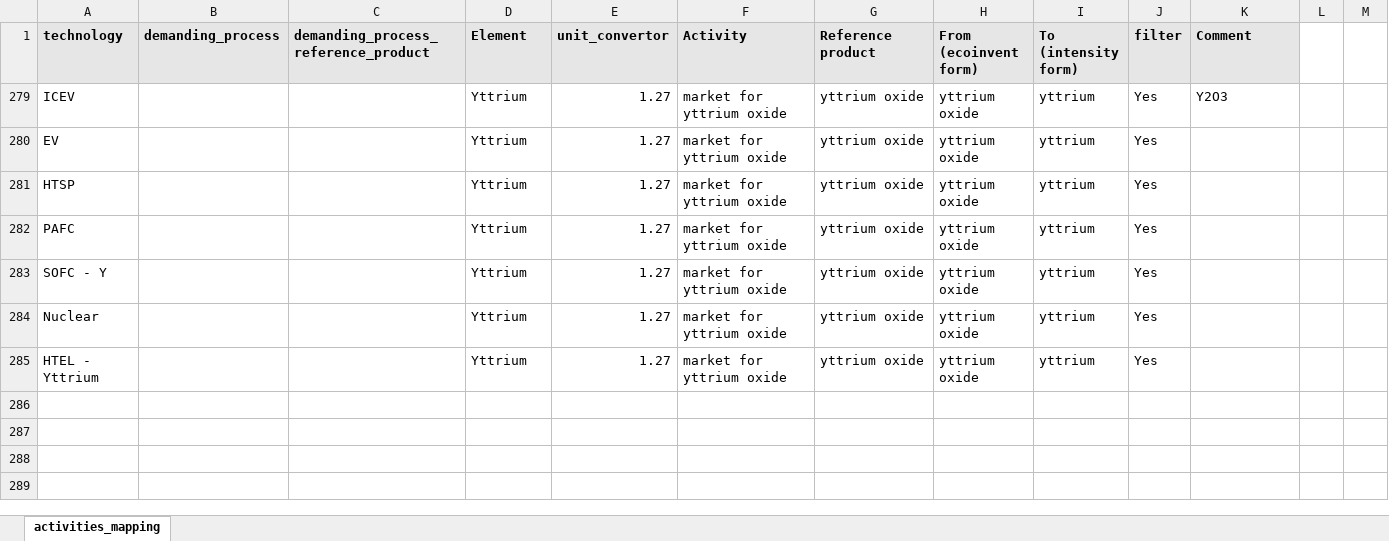
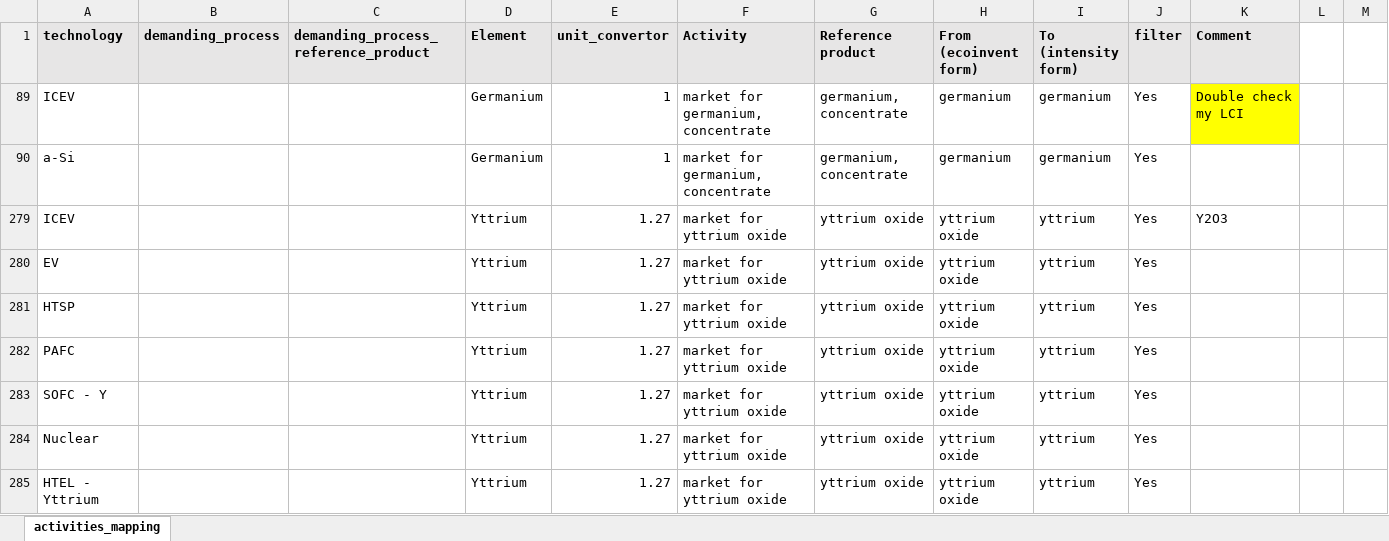
Before and after one commit to romainsacchi/rmnd-lca, an Excel workbook: premise/data/metals/activities_mapping.xlsx, sheet activities_mapping, drawn as a sheet; values as stored, in another font and other column widths than the file's, no borders; the diff names each change by its address in the sheet, - before the commit and + after, or states it on an @@ line.

Commit message:
Fix typo - Germanium in aSi PV

```diff
--- a/premise/data/metals/activities_mapping.xlsx (sheet activities_mapping)
+++ b/premise/data/metals/activities_mapping.xlsx (sheet activities_mapping)
@@ row 89 unhidden: ICEV |  |  | Germanium | 1 | market for germanium, concentrate | germanium, concentrate | germanium | germanium | Yes | Double check my LCI @@
+row 90: a-Si |  |  | Germanium | 1 | market for germanium, concentrate | germanium, concentrate | germanium | germanium | Yes
```
Also changed, not shown: hidden cells.
